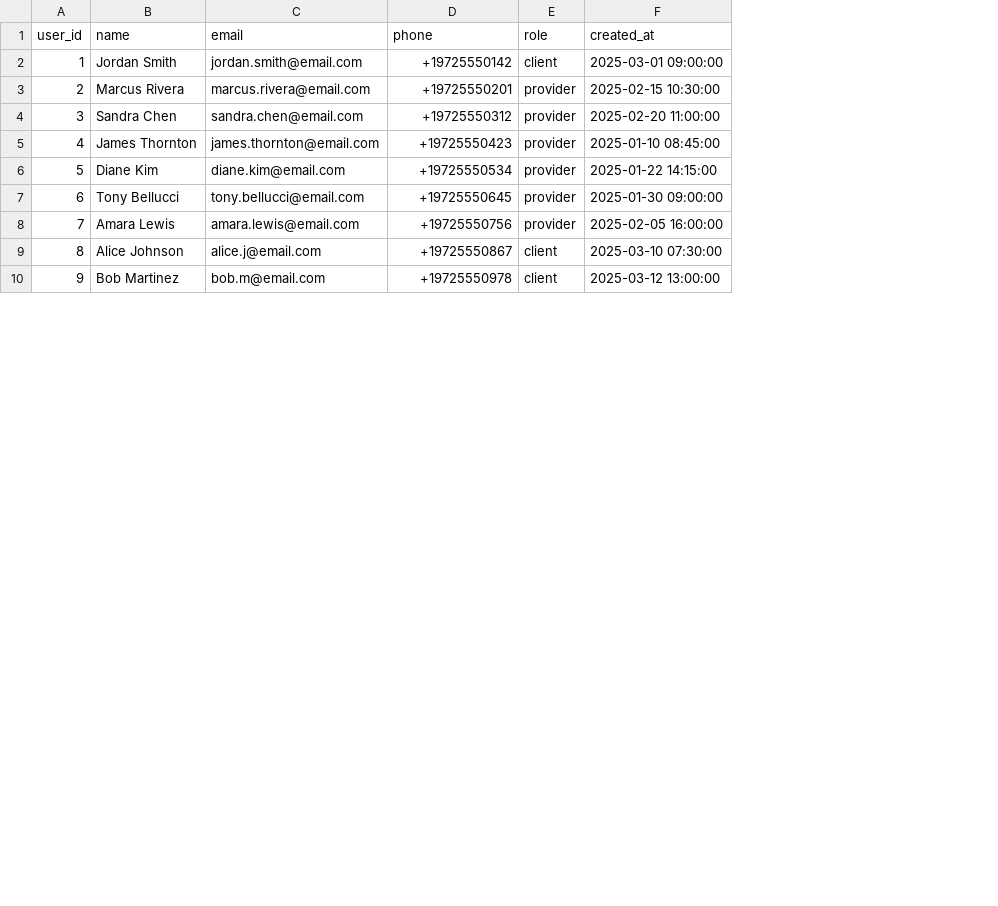
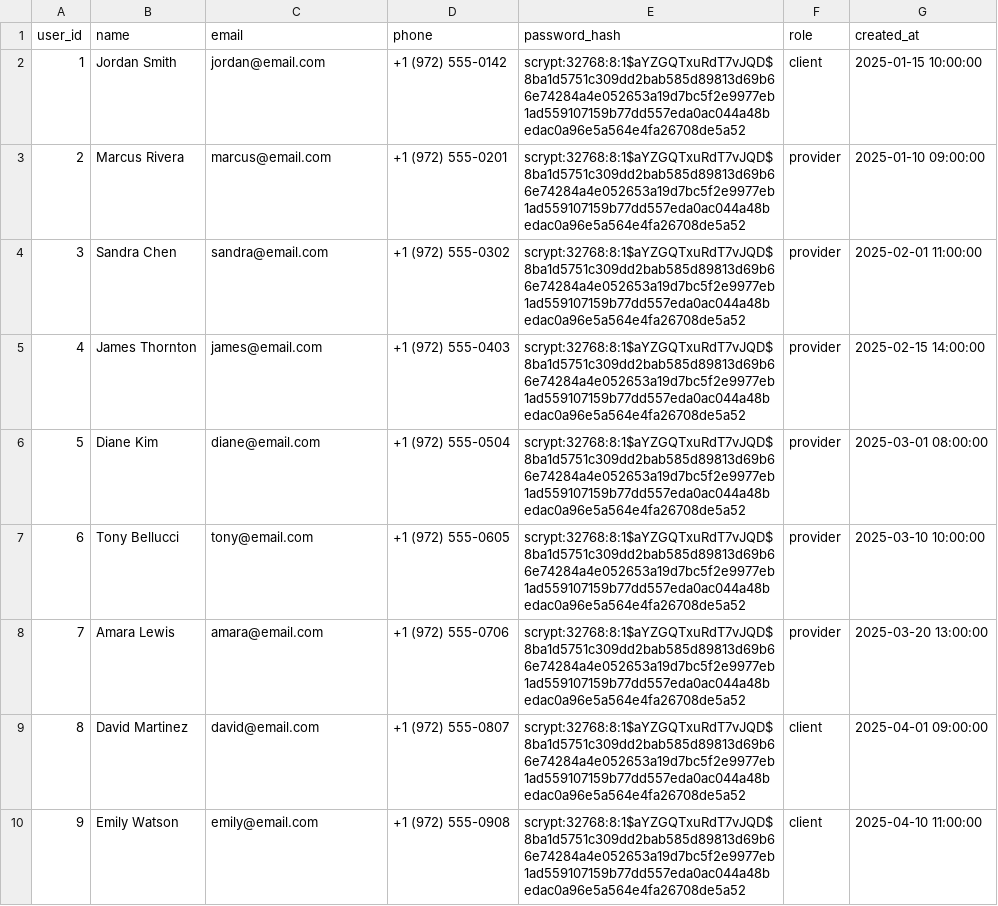
Before and after one commit to rovinraj/TaskMatch, a CSV file: data/users.csv, drawn as a sheet; only a part is shown; addresses are those after the commit; the diff covers the shown part only; the diff names each change by its address in the sheet, - before the commit and + after, or states it on an @@ line.

```diff
--- a/data/users.csv
+++ b/data/users.csv
+column E (password_hash), rows 2-10: all scrypt:32768:8:1$aYZGQTxuRdT7vJQD$8ba1d5751c309dd2bab585d89813d69b66e74284a4e052653a19d7bc5f2e9977eb1ad559107159b77dd557eda0ac044a48bedac0a96e5a564e4fa26708de5a52
-C2 (email): jordan.smith@email.com
+C2 (email): jordan@email.com
-D2 (phone): +19725550142
+D2 (phone): +1 (972) 555-0142
-G2 (created_at): 2025-03-01 09:00:00
+G2 (created_at): 2025-01-15 10:00:00
-C3 (email): marcus.rivera@email.com
+C3 (email): marcus@email.com
-D3 (phone): +19725550201
+D3 (phone): +1 (972) 555-0201
-G3 (created_at): 2025-02-15 10:30:00
+G3 (created_at): 2025-01-10 09:00:00
-C4 (email): sandra.chen@email.com
+C4 (email): sandra@email.com
-D4 (phone): +19725550312
+D4 (phone): +1 (972) 555-0302
-G4 (created_at): 2025-02-20 11:00:00
+G4 (created_at): 2025-02-01 11:00:00
-C5 (email): james.thornton@email.com
+C5 (email): james@email.com
-D5 (phone): +19725550423
+D5 (phone): +1 (972) 555-0403
-G5 (created_at): 2025-01-10 08:45:00
+G5 (created_at): 2025-02-15 14:00:00
-C6 (email): diane.kim@email.com
+C6 (email): diane@email.com
-D6 (phone): +19725550534
+D6 (phone): +1 (972) 555-0504
-G6 (created_at): 2025-01-22 14:15:00
+G6 (created_at): 2025-03-01 08:00:00
-C7 (email): tony.bellucci@email.com
+C7 (email): tony@email.com
-D7 (phone): +19725550645
+D7 (phone): +1 (972) 555-0605
-G7 (created_at): 2025-01-30 09:00:00
+G7 (created_at): 2025-03-10 10:00:00
-C8 (email): amara.lewis@email.com
+C8 (email): amara@email.com
-D8 (phone): +19725550756
+D8 (phone): +1 (972) 555-0706
-G8 (created_at): 2025-02-05 16:00:00
+G8 (created_at): 2025-03-20 13:00:00
-B9 (name): Alice Johnson
+B9 (name): David Martinez
-C9 (email): alice.j@email.com
+C9 (email): david@email.com
-D9 (phone): +19725550867
+D9 (phone): +1 (972) 555-0807
-G9 (created_at): 2025-03-10 07:30:00
+G9 (created_at): 2025-04-01 09:00:00
-B10 (name): Bob Martinez
+B10 (name): Emily Watson
-C10 (email): bob.m@email.com
+C10 (email): emily@email.com
-D10 (phone): +19725550978
+D10 (phone): +1 (972) 555-0908
-G10 (created_at): 2025-03-12 13:00:00
+G10 (created_at): 2025-04-10 11:00:00
```
Also changed, not shown: 29 edited cells elsewhere in this file, data/bookings.csv, data/job_requests.csv, 30 other files.
